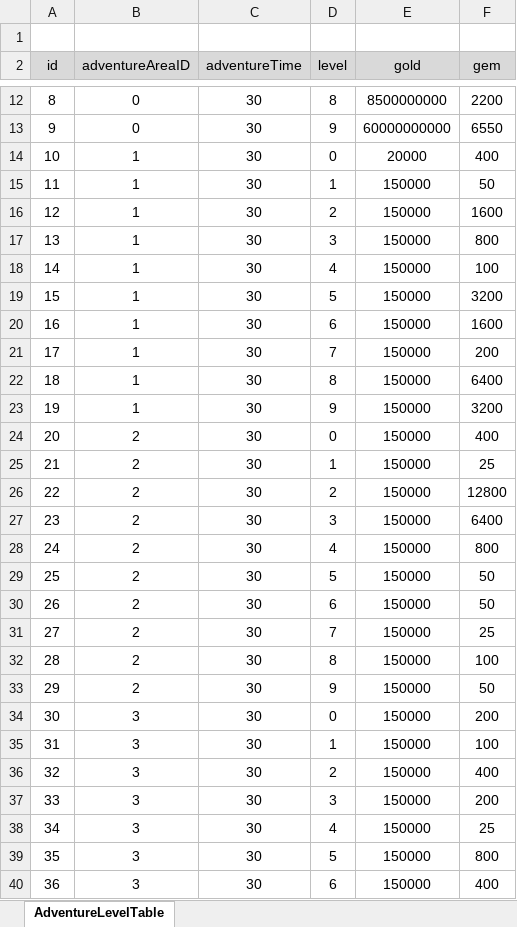
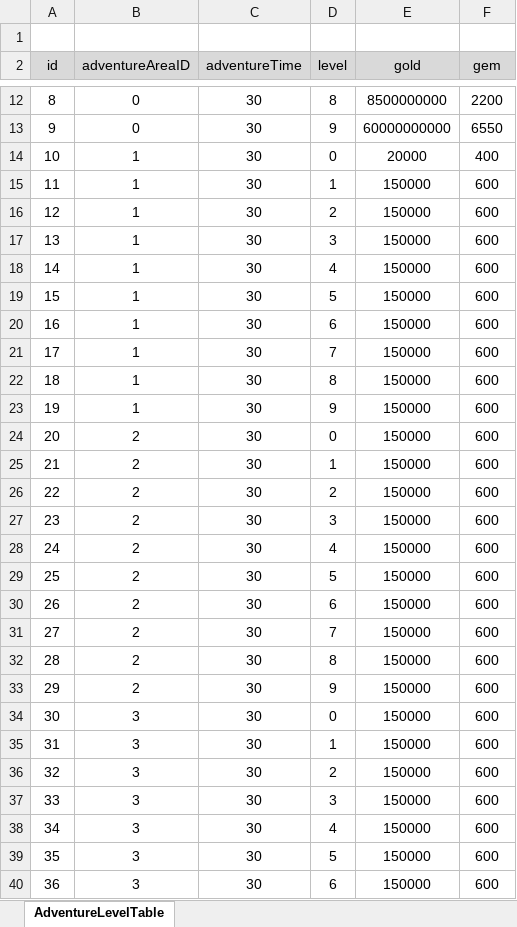
Before and after one commit to ssal-bab/ProjectF, an Excel workbook: DataTable/AdventureLevelTable.xlsx, sheet AdventureLevelTable, drawn as a sheet; only a part is shown, gaps mark what is left out; values as stored, in another font and other column widths than the file's, no borders; the diff covers the shown part only; the diff names each change by its address in the sheet, - before the commit and + after, or states it on an @@ line.

Commit message:
[DataTable] 시설 데이터 테이블 정리

```diff
--- a/DataTable/AdventureLevelTable.xlsx (sheet AdventureLevelTable)
+++ b/DataTable/AdventureLevelTable.xlsx (sheet AdventureLevelTable)
-F15 (gem): 50
+F15 (gem): 600
-F16 (gem): 1600
+F16 (gem): 600
-F17 (gem): 800
+F17 (gem): 600
-F18 (gem): 100
+F18 (gem): 600
-F19 (gem): 3200
+F19 (gem): 600
-F20 (gem): 1600
+F20 (gem): 600
-F21 (gem): 200
+F21 (gem): 600
-F22 (gem): 6400
+F22 (gem): 600
-F23 (gem): 3200
+F23 (gem): 600
-F24 (gem): 400
+F24 (gem): 600
-F25 (gem): 25
+F25 (gem): 600
-F26 (gem): 12800
+F26 (gem): 600
-F27 (gem): 6400
+F27 (gem): 600
-F28 (gem): 800
+F28 (gem): 600
-F29:F30 (gem): 50
+F29:F30 (gem): 600
-F31 (gem): 25
+F31 (gem): 600
-F32 (gem): 100
+F32 (gem): 600
-F33 (gem): 50
+F33 (gem): 600
-F34 (gem): 200
+F34 (gem): 600
-F35 (gem): 100
+F35 (gem): 600
-F36 (gem): 400
+F36 (gem): 600
-F37 (gem): 200
+F37 (gem): 600
-F38 (gem): 25
+F38 (gem): 600
-F39 (gem): 800
+F39 (gem): 600
-F40 (gem): 400
+F40 (gem): 600
```
Also changed, not shown: 54 edited cells elsewhere in this sheet, 9 other files.
